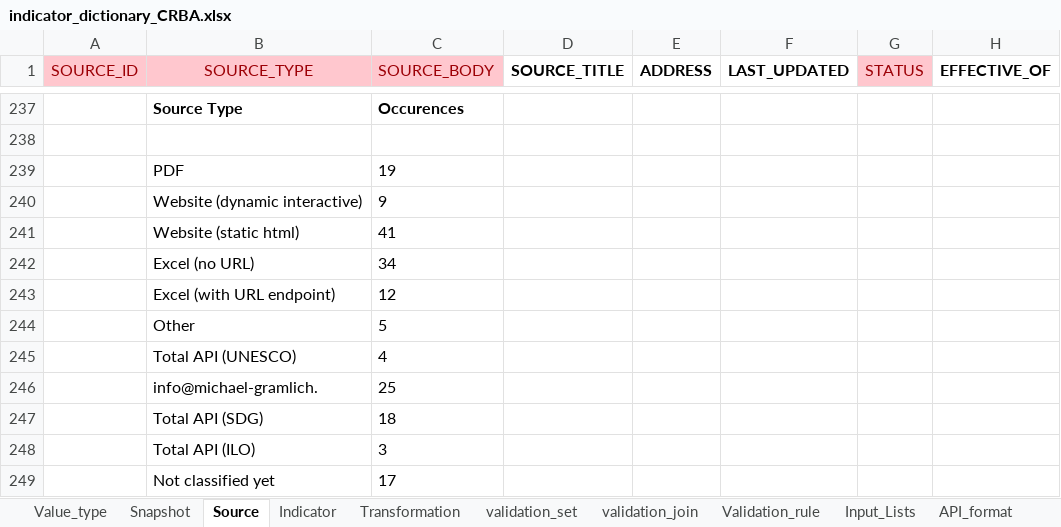
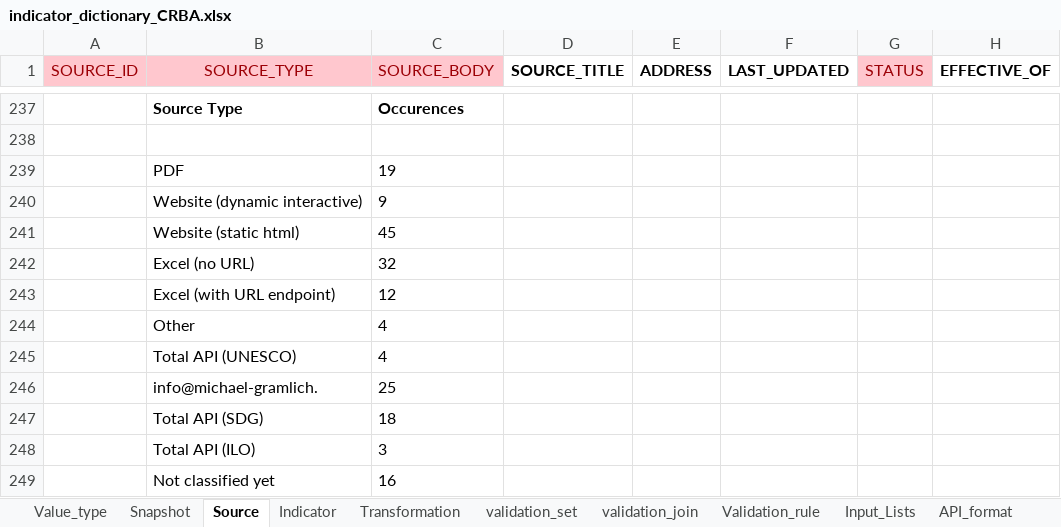
Before and after one commit to m-g-d-c/crba-etl, an Excel workbook: data_in/indicator_dictionary_CRBA.xlsx, sheet Source, drawn as a sheet; only a part is shown, gaps mark what is left out; values as stored, in another font and other column widths than the file's, no borders; charts and pictures not drawn; the diff covers the shown part only; the diff names each change by its address in the sheet, - before the commit and + after, or states it on an @@ line.

Commit message:
Include several more exceptional, excel sources
Modify code (e.g. column mapping) accordingly.

Also committing more manually extracted data (above all Excel files) - "Clean up committ".

```diff
--- a/data_in/indicator_dictionary_CRBA.xlsx (sheet Source)
+++ b/data_in/indicator_dictionary_CRBA.xlsx (sheet Source)
-C241 (SOURCE_BODY): 41
+C241 (SOURCE_BODY): 45
-C242 (SOURCE_BODY): 34
+C242 (SOURCE_BODY): 32
-C244 (SOURCE_BODY): 5
+C244 (SOURCE_BODY): 4
-C249 (SOURCE_BODY): 17
+C249 (SOURCE_BODY): 16
```
Also changed, not shown: 1 added row, 1 removed row, 18 hidden or unhidden rows and 9 edited cells elsewhere in this sheet, formulas that keep their value, charts or pictures, 42 other files.
